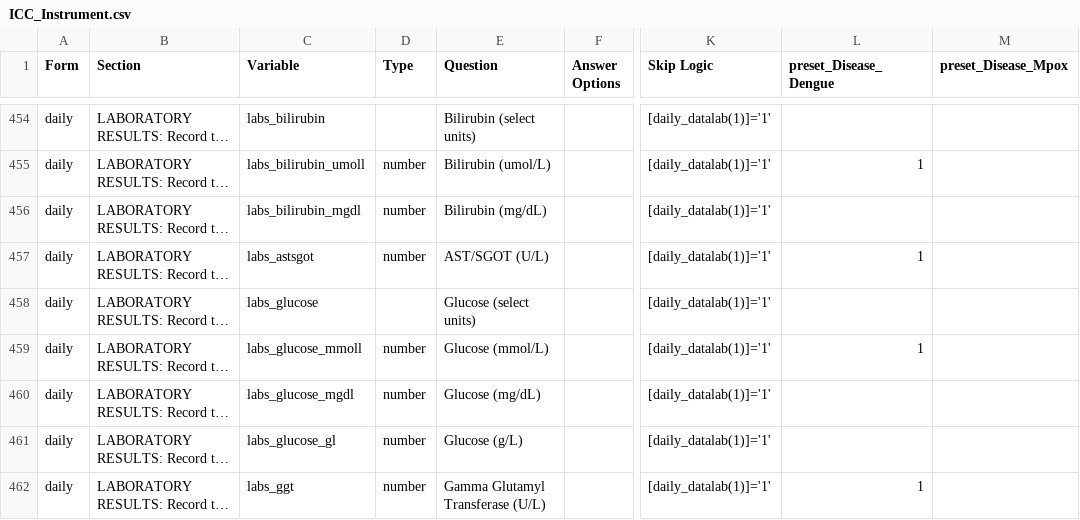
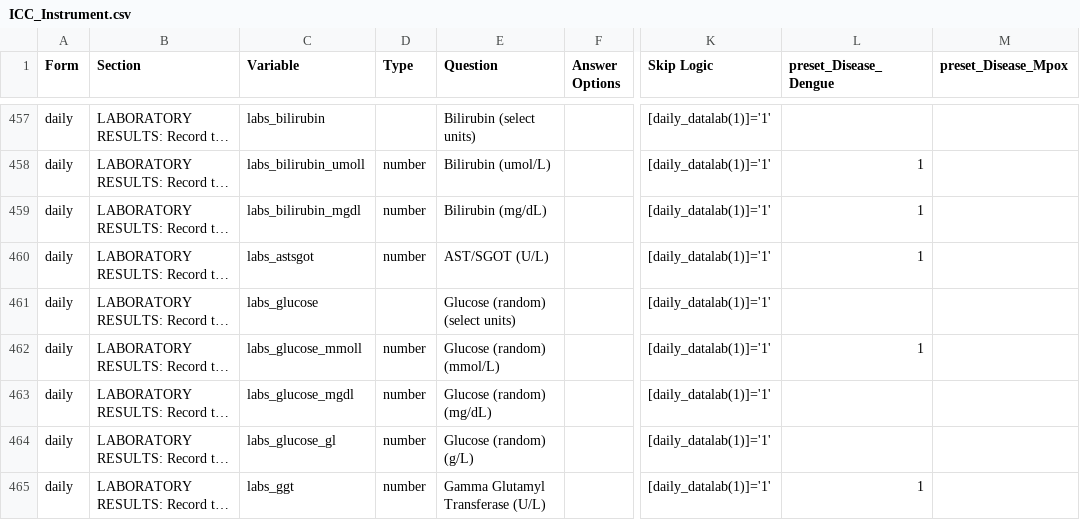
Before and after one commit to EstebanGarciaG/ISARIC_CORE_CRF_test, a CSV file: ICC 1/ICC 1.0.0/ICC_Instrument.csv, drawn as a sheet; only a part is shown, gaps mark what is left out; long unchanged cells end in …; addresses are those after the commit; the diff covers the shown part only; the diff names each change by its address in the sheet, - before the commit and + after, or states it on an @@ line.

Commit message:
Update ICC_Instrument.csv

```diff
--- a/ICC 1/ICC 1.0.0/ICC_Instrument.csv
+++ b/ICC 1/ICC 1.0.0/ICC_Instrument.csv
-L459 (preset_Disease_Dengue): (empty)
+L459 (preset_Disease_Dengue): 1
-E461 (Question): Glucose (select units)
+E461 (Question): Glucose (random) (select units)
-E462 (Question): Glucose (mmol/L)
+E462 (Question): Glucose (random) (mmol/L)
-E463 (Question): Glucose (mg/dL)
+E463 (Question): Glucose (random) (mg/dL)
-E464 (Question): Glucose (g/L)
+E464 (Question): Glucose (random) (g/L)
```
Also changed, not shown: 10 added rows and 82 edited cells elsewhere in this file.
